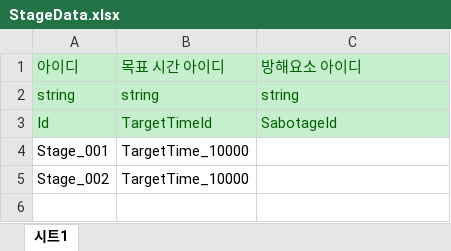
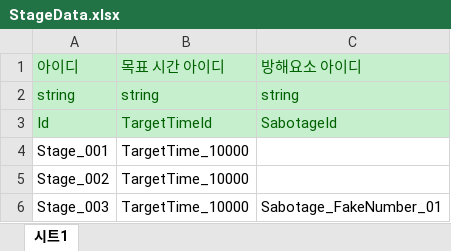
Before and after one commit to StudioSelena/Mandu, an Excel workbook: JsonConverter/ExcelFiles/StageData.xlsx, sheet 시트1, drawn as a sheet; values as stored, in another font and other column widths than the file's, no borders; the diff names each change by its address in the sheet, - before the commit and + after, or states it on an @@ line.

Commit message:
[data] 방해요소 표 3종 추가, 스테이지 3에 가짜 숫자 연결
종류별 상세 표로 나눠 같은 종류를 여러개 만들어도 표 하나만 길어지게 함
노린 타이밍은 길이가 정해지지 않아 별도 표로 분리. Stage_003은 추후 가짜 숫자 확인용

```diff
--- a/JsonConverter/ExcelFiles/StageData.xlsx (sheet 시트1)
+++ b/JsonConverter/ExcelFiles/StageData.xlsx (sheet 시트1)
+row 6: Stage_003 | TargetTime_10000 | Sabotage_FakeNumber_01
```
Also changed, not shown: 10 other files.
